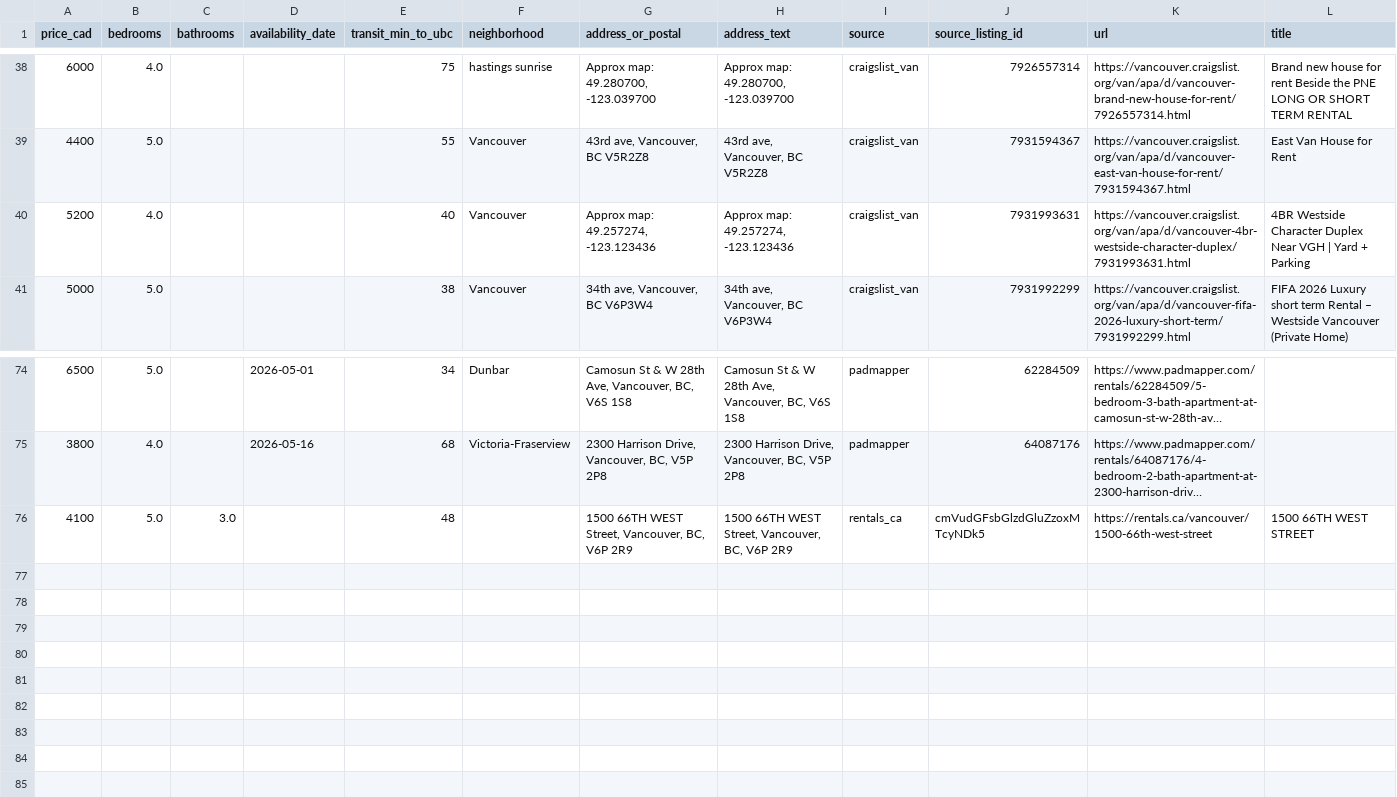
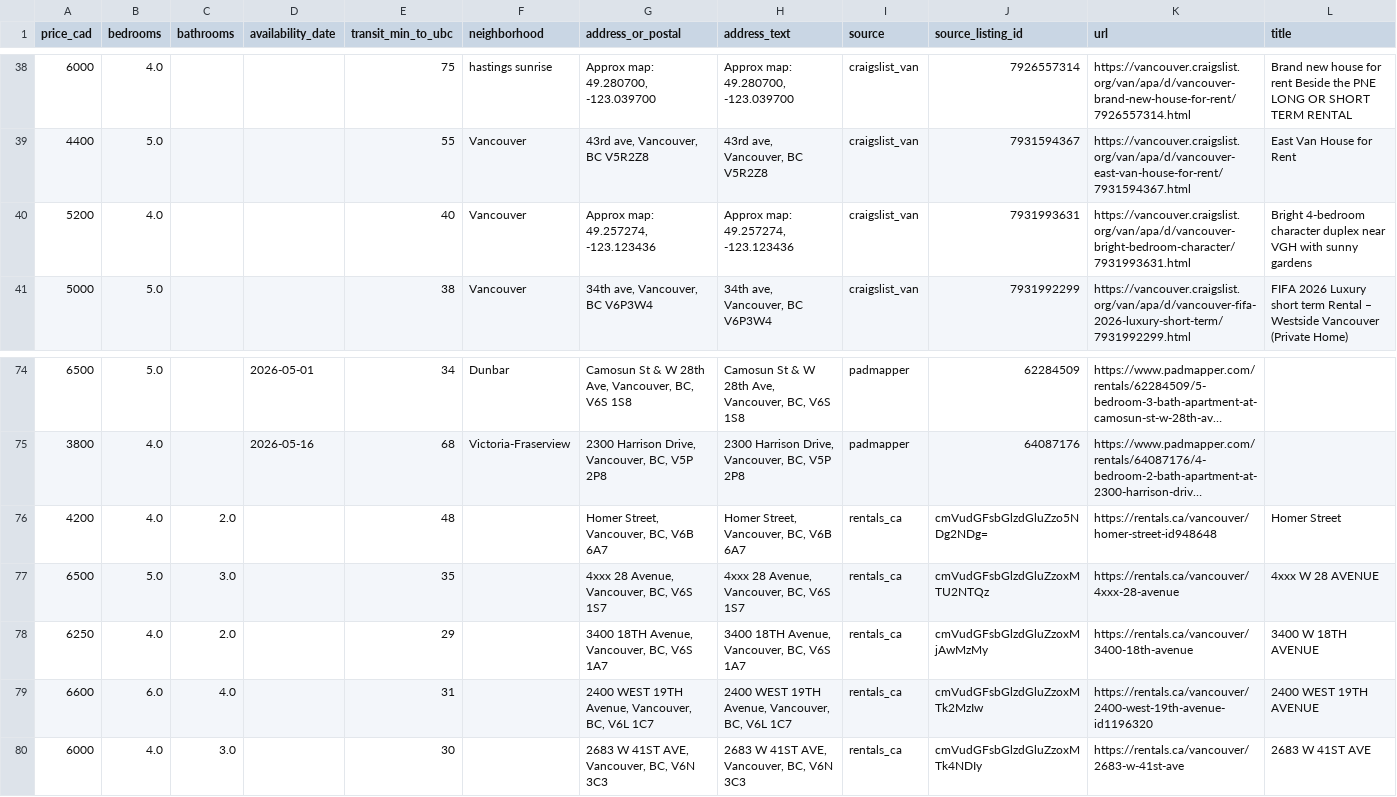
Before and after one commit to jacoblum22/VancouverHouseFinder, a CSV file: data/exports/results.csv, drawn as a sheet; only a part is shown, gaps mark what is left out; long unchanged cells end in …; removed rows and columns are numbered as before the commit, all else as after; the diff names each change by its address in the sheet, - before the commit and + after, or states it on an @@ line.

```diff
--- a/data/exports/results.csv
+++ b/data/exports/results.csv
-K40 (url): https://vancouver.craigslist.org/van/apa/d/vancouver-4br-westside-character-duplex/7931993631.html
+K40 (url): https://vancouver.craigslist.org/van/apa/d/vancouver-bright-bedroom-character/7931993631.html
-L40 (title): 4BR Westside Character Duplex Near VGH | Yard + Parking
+L40 (title): Bright 4-bedroom character duplex near VGH with sunny gardens
-row 76: 4100 | 5.0 | 3.0 |  | 48 |  | 1500 66TH WEST Street, Vancouver, BC, V6P 2R9 | 1500 66TH WEST Street, Vancouver, BC, V6P 2R9 | rentals_ca | cmVudGFsbGlzdGluZzoxMTcyNDk5 | https://rentals.ca/vancouver/1500-66th-west-street | 1500 66TH WEST STREET
+row 76: 4200 | 4.0 | 2.0 |  | 48 |  | Homer Street, Vancouver, BC, V6B 6A7 | Homer Street, Vancouver, BC, V6B 6A7 | rentals_ca | cmVudGFsbGlzdGluZzo5NDg2NDg= | https://rentals.ca/vancouver/homer-street-id948648 | Homer Street
+row 77: 6500 | 5.0 | 3.0 |  | 35 |  | 4xxx 28 Avenue, Vancouver, BC, V6S 1S7 | 4xxx 28 Avenue, Vancouver, BC, V6S 1S7 | rentals_ca | cmVudGFsbGlzdGluZzoxMTU2NTQz | https://rentals.ca/vancouver/4xxx-28-avenue | 4xxx W 28 AVENUE
+row 78: 6250 | 4.0 | 2.0 |  | 29 |  | 3400 18TH Avenue, Vancouver, BC, V6S 1A7 | 3400 18TH Avenue, Vancouver, BC, V6S 1A7 | rentals_ca | cmVudGFsbGlzdGluZzoxMjAwMzMy | https://rentals.ca/vancouver/3400-18th-avenue | 3400 W 18TH AVENUE
+row 79: 6600 | 6.0 | 4.0 |  | 31 |  | 2400 WEST 19TH Avenue, Vancouver, BC, V6L 1C7 | 2400 WEST 19TH Avenue, Vancouver, BC, V6L 1C7 | rentals_ca | cmVudGFsbGlzdGluZzoxMTk2MzIw | https://rentals.ca/vancouver/2400-west-19th-avenue-id1196320 | 2400 WEST 19TH AVENUE
+row 80: 6000 | 4.0 | 3.0 |  | 30 |  | 2683 W 41ST AVE, Vancouver, BC, V6N 3C3 | 2683 W 41ST AVE, Vancouver, BC, V6N 3C3 | rentals_ca | cmVudGFsbGlzdGluZzoxMTk4NDIy | https://rentals.ca/vancouver/2683-w-41st-ave | 2683 W 41ST AVE
```
Also changed, not shown: 3 other files.
